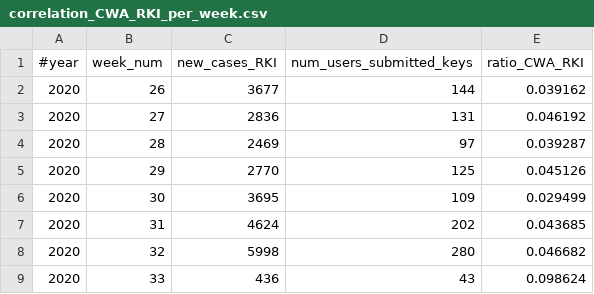
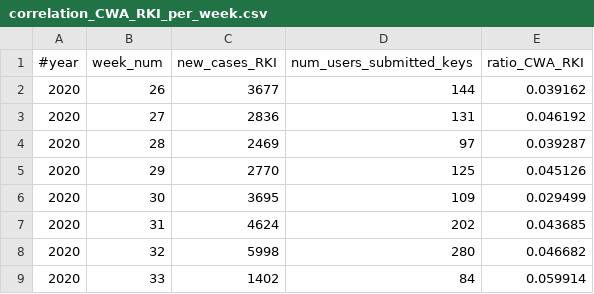
Before and after one commit to micb25/dka, a CSV file: data_CWA/correlation_CWA_RKI_per_week.csv, drawn as a sheet.

```diff
--- a/data_CWA/correlation_CWA_RKI_per_week.csv
+++ b/data_CWA/correlation_CWA_RKI_per_week.csv
@@ -8,2 +8,2 @@
 2020,32,5998,280,0.046682
-2020,33,436,43,0.098624
+2020,33,1402,84,0.059914
```
Also changed, not shown: data_CWA/correlation_CWA_RKI.csv, data_CWA/cwa_padding_multiplier.csv, 56 other files.
